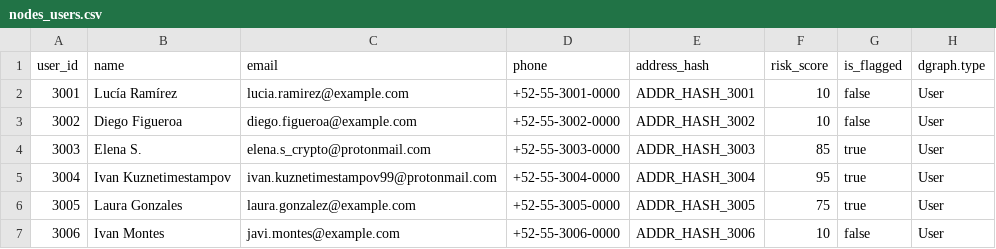
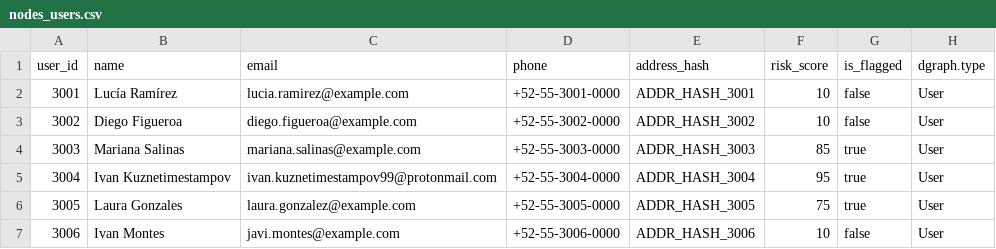
Before and after one commit to g2Ramiro/ITESO_BANK, a CSV file: data/dgraph/nodes_users.csv, drawn as a sheet.

```diff
--- a/data/dgraph/nodes_users.csv
+++ b/data/dgraph/nodes_users.csv
@@ -3,3 +3,3 @@ user_id,name,email,phone,address_hash,risk_score,is_flagged,dgraph.type
 3002,Diego Figueroa,diego.figueroa@example.com,+52-55-3002-0000,ADDR_HASH_3002,10,false,User
-3003,Elena S.,elena.s_crypto@protonmail.com,+52-55-3003-0000,ADDR_HASH_3003,85,true,User
+3003,Mariana Salinas,mariana.salinas@example.com,+52-55-3003-0000,ADDR_HASH_3003,85,true,User
 3004,Ivan Kuznetimestampov,ivan.kuznetimestampov99@protonmail.com,+52-55-3004-0000,ADDR_HASH_3004,95,true,User
```
Also changed, not shown: 3 other files.
